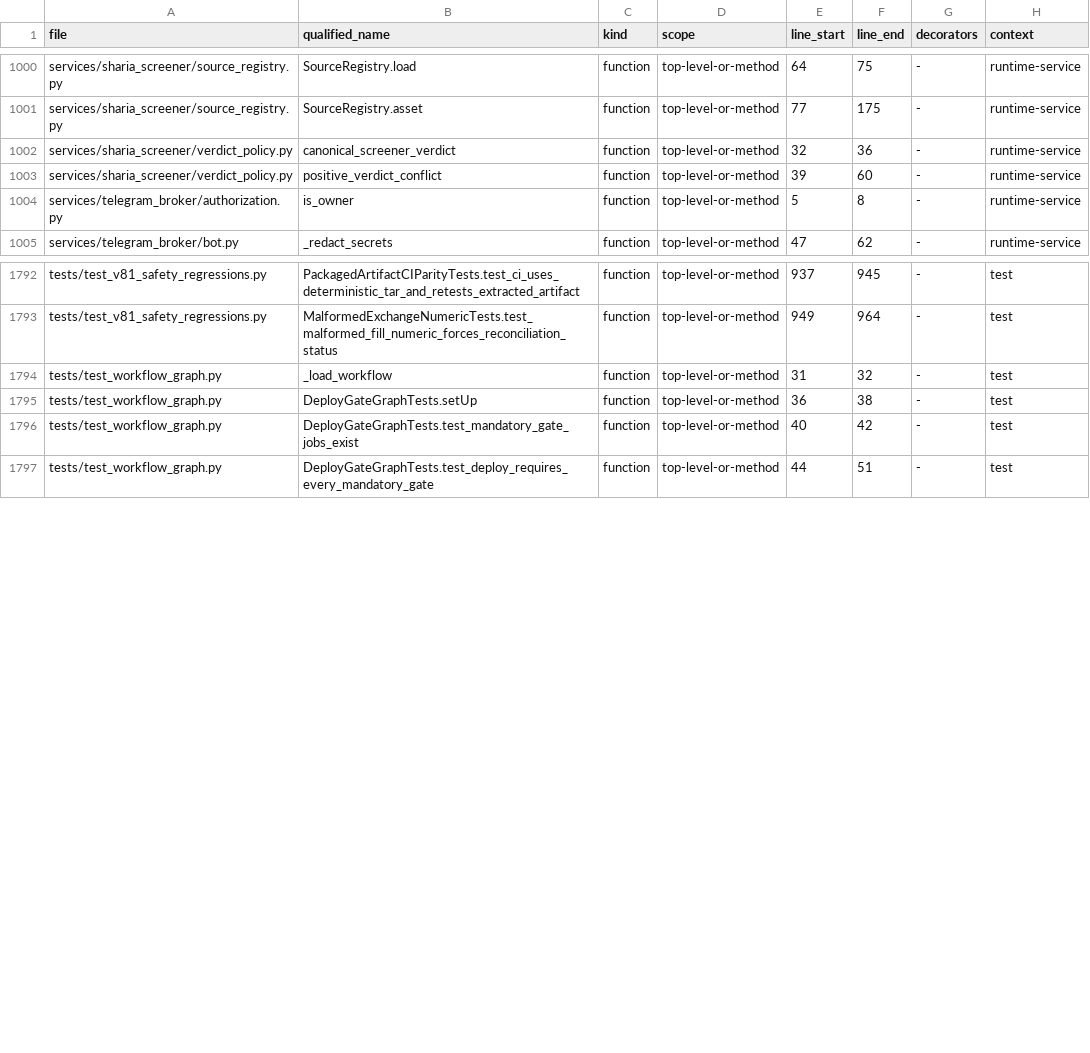
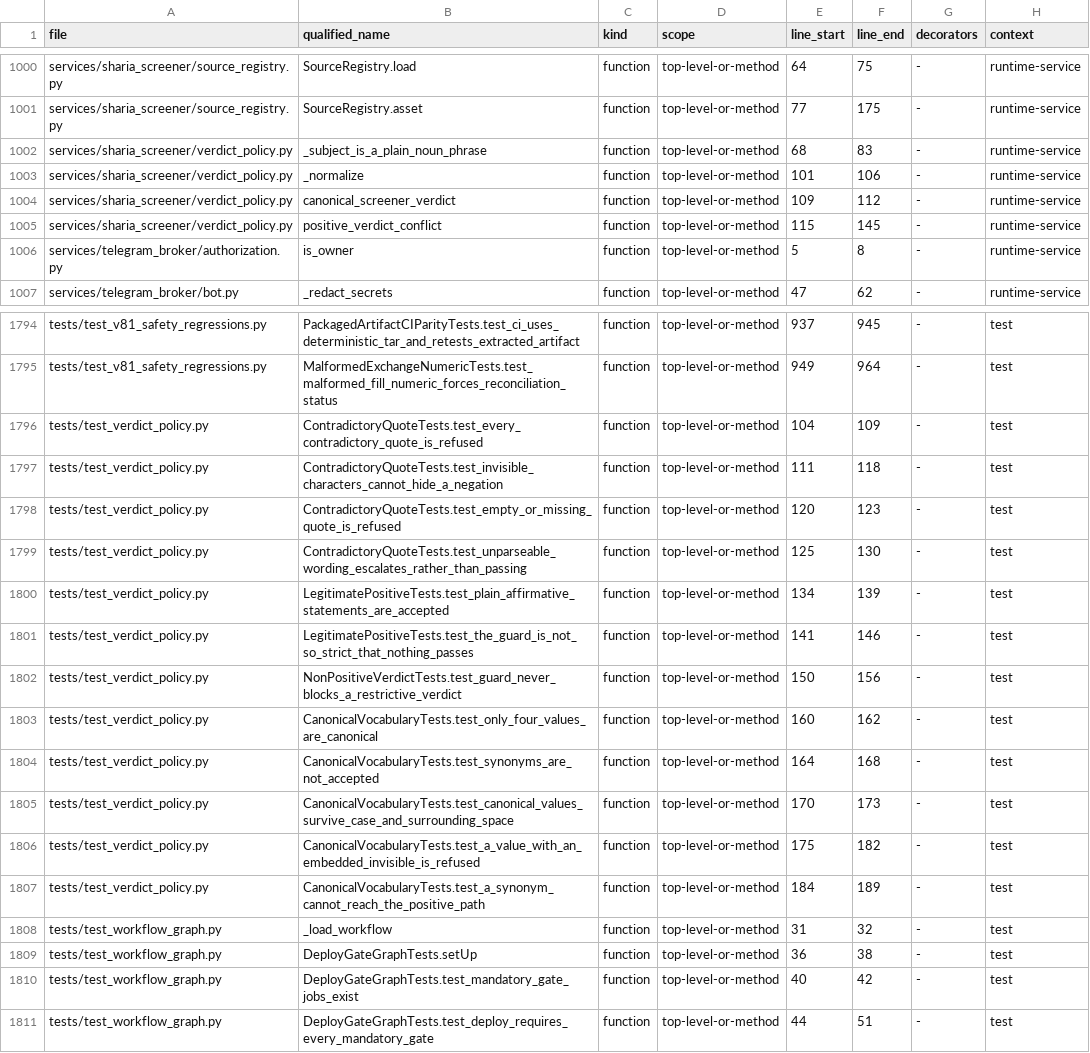
Before and after one commit to asad13-Binana/Binana-Binance-Spot-Trading-Sharia-Compliance-BOT-LIVE, a CSV file: docs/audit/FUNCTION_CALLBACK_LEDGER.csv, drawn as a sheet; only a part is shown, gaps mark what is left out.

```diff
--- a/docs/audit/FUNCTION_CALLBACK_LEDGER.csv
+++ b/docs/audit/FUNCTION_CALLBACK_LEDGER.csv
@@ -1001,4 +1001,6 @@ services/sharia_screener/source_registry.py,SourceRegistry.load,function,top-lev
 services/sharia_screener/source_registry.py,SourceRegistry.asset,function,top-level-or-method,77,175,-,runtime-service
-services/sharia_screener/verdict_policy.py,canonical_screener_verdict,function,top-level-or-method,32,36,-,runtime-service
-services/sharia_screener/verdict_policy.py,positive_verdict_conflict,function,top-level-or-method,39,60,-,runtime-service
+services/sharia_screener/verdict_policy.py,_subject_is_a_plain_noun_phrase,function,top-level-or-method,68,83,-,runtime-service
+services/sharia_screener/verdict_policy.py,_normalize,function,top-level-or-method,101,106,-,runtime-service
+services/sharia_screener/verdict_policy.py,canonical_screener_verdict,function,top-level-or-method,109,112,-,runtime-service
+services/sharia_screener/verdict_policy.py,positive_verdict_conflict,function,top-level-or-method,115,145,-,runtime-service
 services/telegram_broker/authorization.py,is_owner,function,top-level-or-method,5,8,-,runtime-service
@@ -1793,2 +1795,14 @@ tests/test_v81_safety_regressions.py,PackagedArtifactCIParityTests.test_ci_uses_
 tests/test_v81_safety_regressions.py,MalformedExchangeNumericTests.test_malformed_fill_numeric_forces_reconciliation_status,function,top-level-or-method,949,964,-,test
+tests/test_verdict_policy.py,ContradictoryQuoteTests.test_every_contradictory_quote_is_refused,function,top-level-or-method,104,109,-,test
+tests/test_verdict_policy.py,ContradictoryQuoteTests.test_invisible_characters_cannot_hide_a_negation,function,top-level-or-method,111,118,-,test
+tests/test_verdict_policy.py,ContradictoryQuoteTests.test_empty_or_missing_quote_is_refused,function,top-level-or-method,120,123,-,test
+tests/test_verdict_policy.py,ContradictoryQuoteTests.test_unparseable_wording_escalates_rather_than_passing,function,top-level-or-method,125,130,-,test
+tests/test_verdict_policy.py,LegitimatePositiveTests.test_plain_affirmative_statements_are_accepted,function,top-level-or-method,134,139,-,test
+tests/test_verdict_policy.py,LegitimatePositiveTests.test_the_guard_is_not_so_strict_that_nothing_passes,function,top-level-or-method,141,146,-,test
+tests/test_verdict_policy.py,NonPositiveVerdictTests.test_guard_never_blocks_a_restrictive_verdict,function,top-level-or-method,150,156,-,test
+tests/test_verdict_policy.py,CanonicalVocabularyTests.test_only_four_values_are_canonical,function,top-level-or-method,160,162,-,test
+tests/test_verdict_policy.py,CanonicalVocabularyTests.test_synonyms_are_not_accepted,function,top-level-or-method,164,168,-,test
+tests/test_verdict_policy.py,CanonicalVocabularyTests.test_canonical_values_survive_case_and_surrounding_space,function,top-level-or-method,170,173,-,test
+tests/test_verdict_policy.py,CanonicalVocabularyTests.test_a_value_with_an_embedded_invisible_is_refused,function,top-level-or-method,175,182,-,test
+tests/test_verdict_policy.py,CanonicalVocabularyTests.test_a_synonym_cannot_reach_the_positive_path,function,top-level-or-method,184,189,-,test
 tests/test_workflow_graph.py,_load_workflow,function,top-level-or-method,31,32,-,test
```
Also changed, not shown: docs/audit/FILE_REVIEW_LEDGER.csv, 4 other files.
